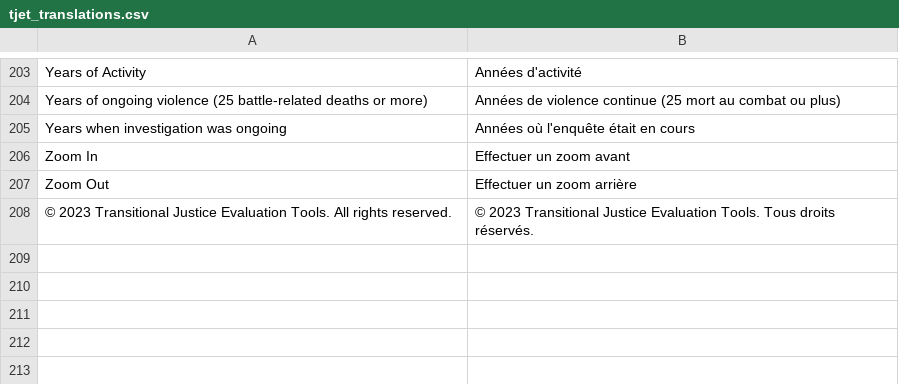
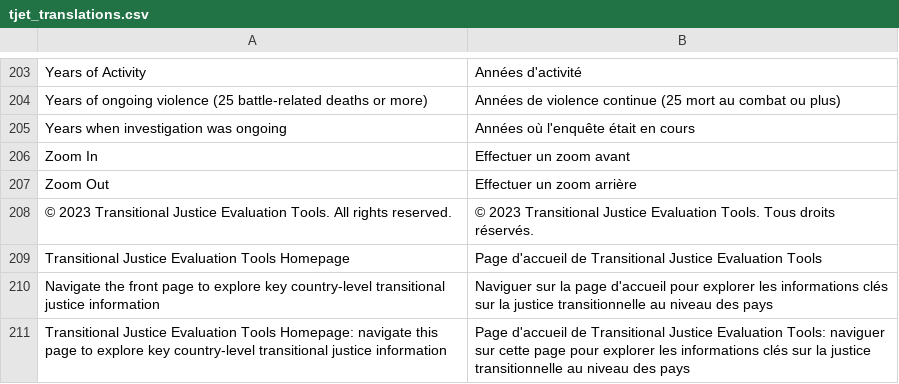
Before and after one commit to tjetdata/tjet-db, a CSV file: data/tjet_translations.csv, drawn as a sheet; only a part is shown, gaps mark what is left out; the diff names each change by its address in the sheet, - before the commit and + after, or states it on an @@ line.

Commit message:
added translations

```diff
--- a/data/tjet_translations.csv
+++ b/data/tjet_translations.csv
+row 209: Transitional Justice Evaluation Tools Homepage | Page d'accueil de Transitional Justice Evaluation Tools
+row 210: Navigate the front page to explore key country-level transitional justice information | Naviguer sur la page d'accueil pour explorer les informations clés sur la justice transitionnelle au niveau des pays
+row 211: Transitional Justice Evaluation Tools Homepage: navigate this page to explore key country-level transitional justice information | Page d'accueil de Transitional Justice Evaluation Tools: naviguer sur cette page pour explorer les informations clés sur la justice transitionnelle au niveau des pays
```
